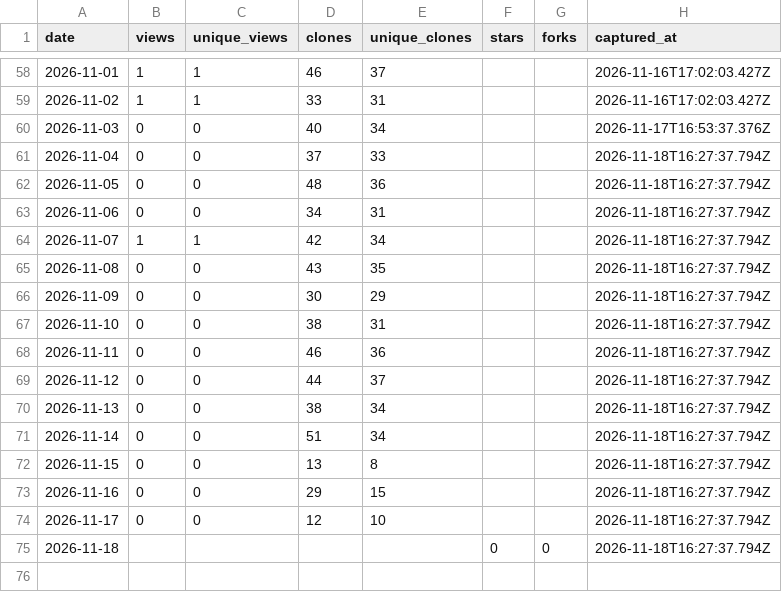
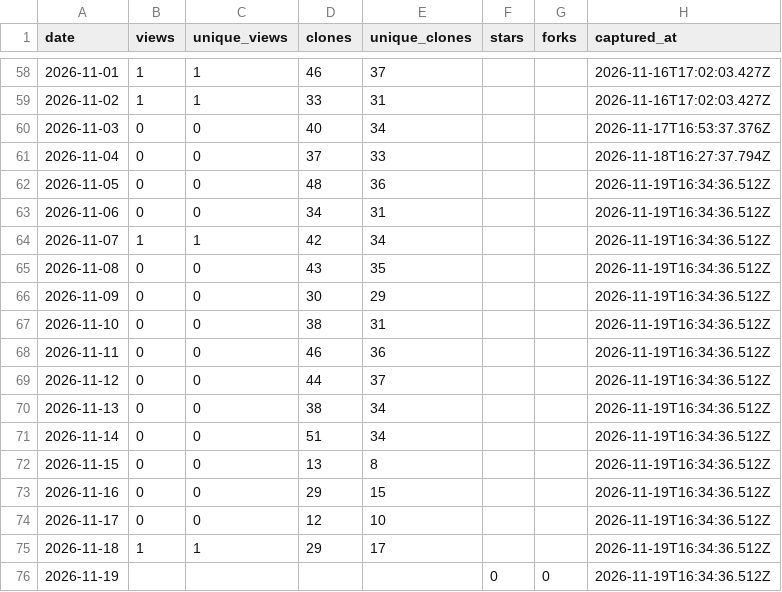
Before and after one commit to netmobster/unstuck-games, a CSV file: metrics/traffic.csv, drawn as a sheet; only a part is shown, gaps mark what is left out.

```diff
--- a/metrics/traffic.csv
+++ b/metrics/traffic.csv
@@ -61,15 +61,16 @@ date,views,unique_views,clones,unique_clones,stars,forks,captured_at
 2026-11-04,0,0,37,33,,,2026-11-18T16:27:37.794Z
-2026-11-05,0,0,48,36,,,2026-11-18T16:27:37.794Z
-2026-11-06,0,0,34,31,,,2026-11-18T16:27:37.794Z
-2026-11-07,1,1,42,34,,,2026-11-18T16:27:37.794Z
-2026-11-08,0,0,43,35,,,2026-11-18T16:27:37.794Z
-2026-11-09,0,0,30,29,,,2026-11-18T16:27:37.794Z
-2026-11-10,0,0,38,31,,,2026-11-18T16:27:37.794Z
-2026-11-11,0,0,46,36,,,2026-11-18T16:27:37.794Z
-2026-11-12,0,0,44,37,,,2026-11-18T16:27:37.794Z
-2026-11-13,0,0,38,34,,,2026-11-18T16:27:37.794Z
-2026-11-14,0,0,51,34,,,2026-11-18T16:27:37.794Z
-2026-11-15,0,0,13,8,,,2026-11-18T16:27:37.794Z
-2026-11-16,0,0,29,15,,,2026-11-18T16:27:37.794Z
-2026-11-17,0,0,12,10,,,2026-11-18T16:27:37.794Z
-2026-11-18,,,,,0,0,2026-11-18T16:27:37.794Z
+2026-11-05,0,0,48,36,,,2026-11-19T16:34:36.512Z
+2026-11-06,0,0,34,31,,,2026-11-19T16:34:36.512Z
+2026-11-07,1,1,42,34,,,2026-11-19T16:34:36.512Z
+2026-11-08,0,0,43,35,,,2026-11-19T16:34:36.512Z
+2026-11-09,0,0,30,29,,,2026-11-19T16:34:36.512Z
+2026-11-10,0,0,38,31,,,2026-11-19T16:34:36.512Z
+2026-11-11,0,0,46,36,,,2026-11-19T16:34:36.512Z
+2026-11-12,0,0,44,37,,,2026-11-19T16:34:36.512Z
+2026-11-13,0,0,38,34,,,2026-11-19T16:34:36.512Z
+2026-11-14,0,0,51,34,,,2026-11-19T16:34:36.512Z
+2026-11-15,0,0,13,8,,,2026-11-19T16:34:36.512Z
+2026-11-16,0,0,29,15,,,2026-11-19T16:34:36.512Z
+2026-11-17,0,0,12,10,,,2026-11-19T16:34:36.512Z
+2026-11-18,1,1,29,17,,,2026-11-19T16:34:36.512Z
+2026-11-19,,,,,0,0,2026-11-19T16:34:36.512Z
```
